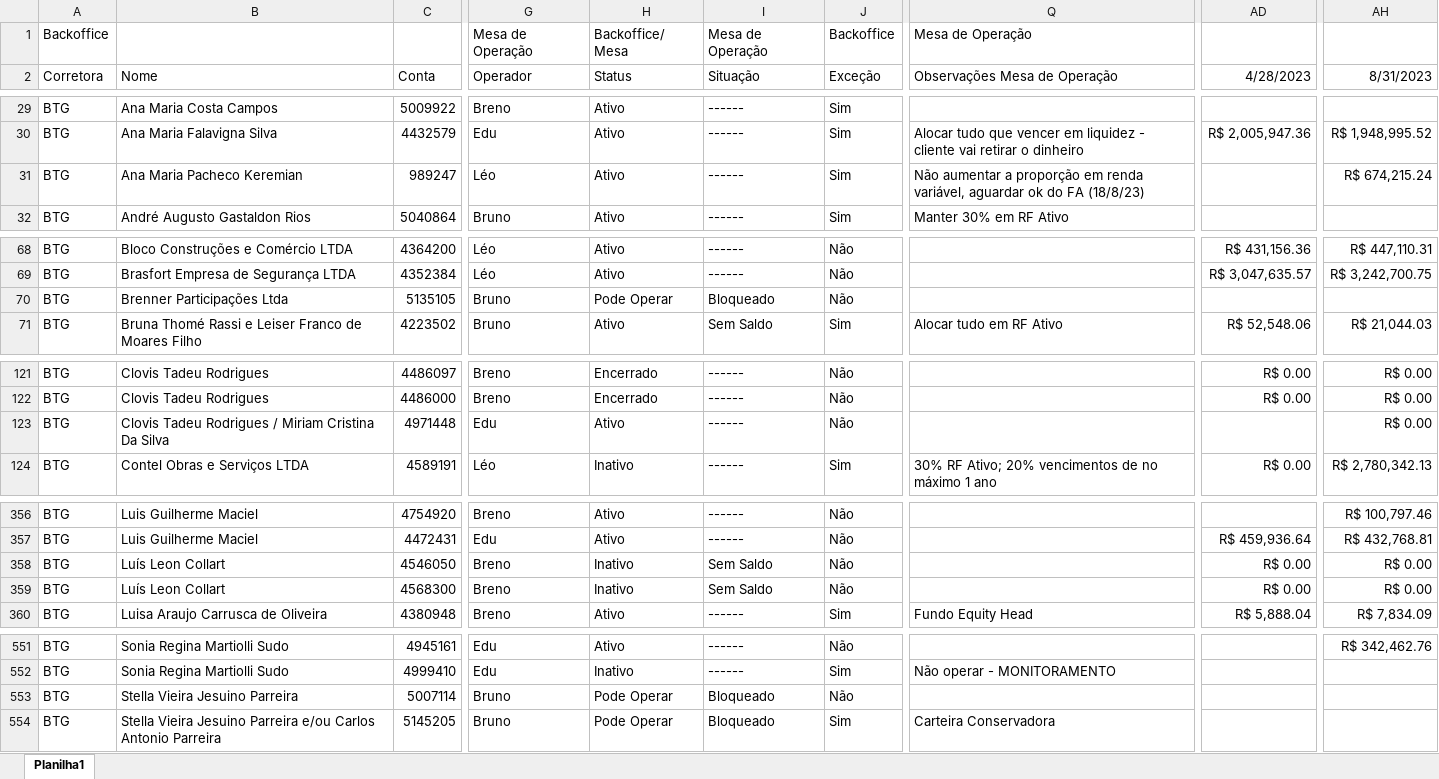
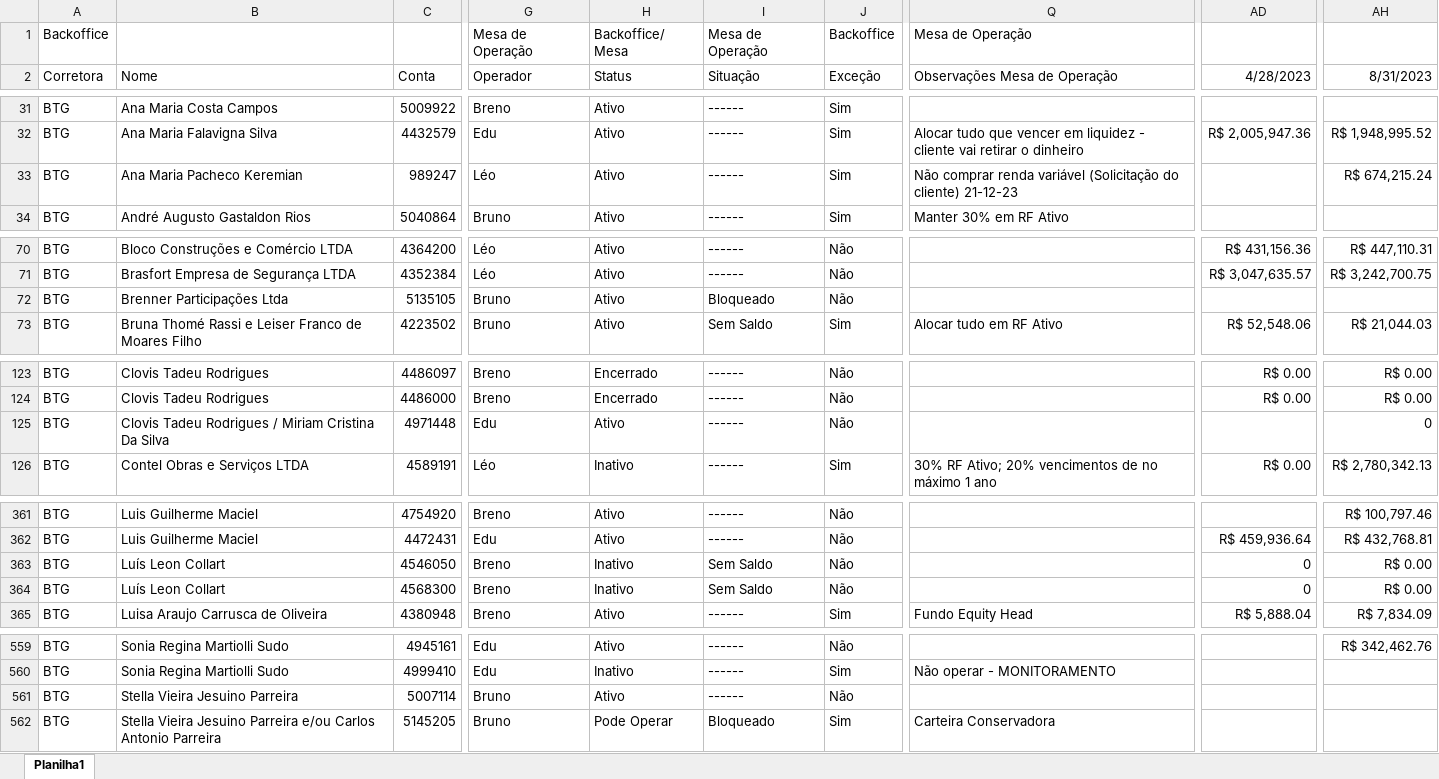
Before and after one commit to lauroteles/Mesa_de_opera-es, an Excel workbook: controle.xlsx, sheet Planilha1, drawn as a sheet; only a part is shown, gaps mark what is left out; values as stored, in another font and other column widths than the file's, no borders; addresses are those after the commit; the diff covers the shown part only; the diff names each change by its address in the sheet, - before the commit and + after, or states it on an @@ line.

```diff
--- a/controle.xlsx (sheet Planilha1)
+++ b/controle.xlsx (sheet Planilha1)
-Q33 (Observações Mesa de Operação): Não aumentar a proporção em renda variável, aguardar ok do FA (18/8/23)
+Q33 (Observações Mesa de Operação): Não comprar renda variável (Solicitação do cliente) 21-12-23
-H72 (Status): Pode Operar
+H72 (Status): Ativo
-AH125 (8/31/2023): R$ 0.00
+AH125 (8/31/2023): 0
-AD363:AD364 (4/28/2023): R$ 0.00
+AD363:AD364 (4/28/2023): 0
-H561 (Status): Pode Operar
+H561 (Status): Ativo
-I561 (Situação): Bloqueado
+I561 (Situação): ------
```
Also changed, not shown: 8 added rows, 5 removed rows, 1 moved row and 5 edited cells elsewhere in this sheet.
